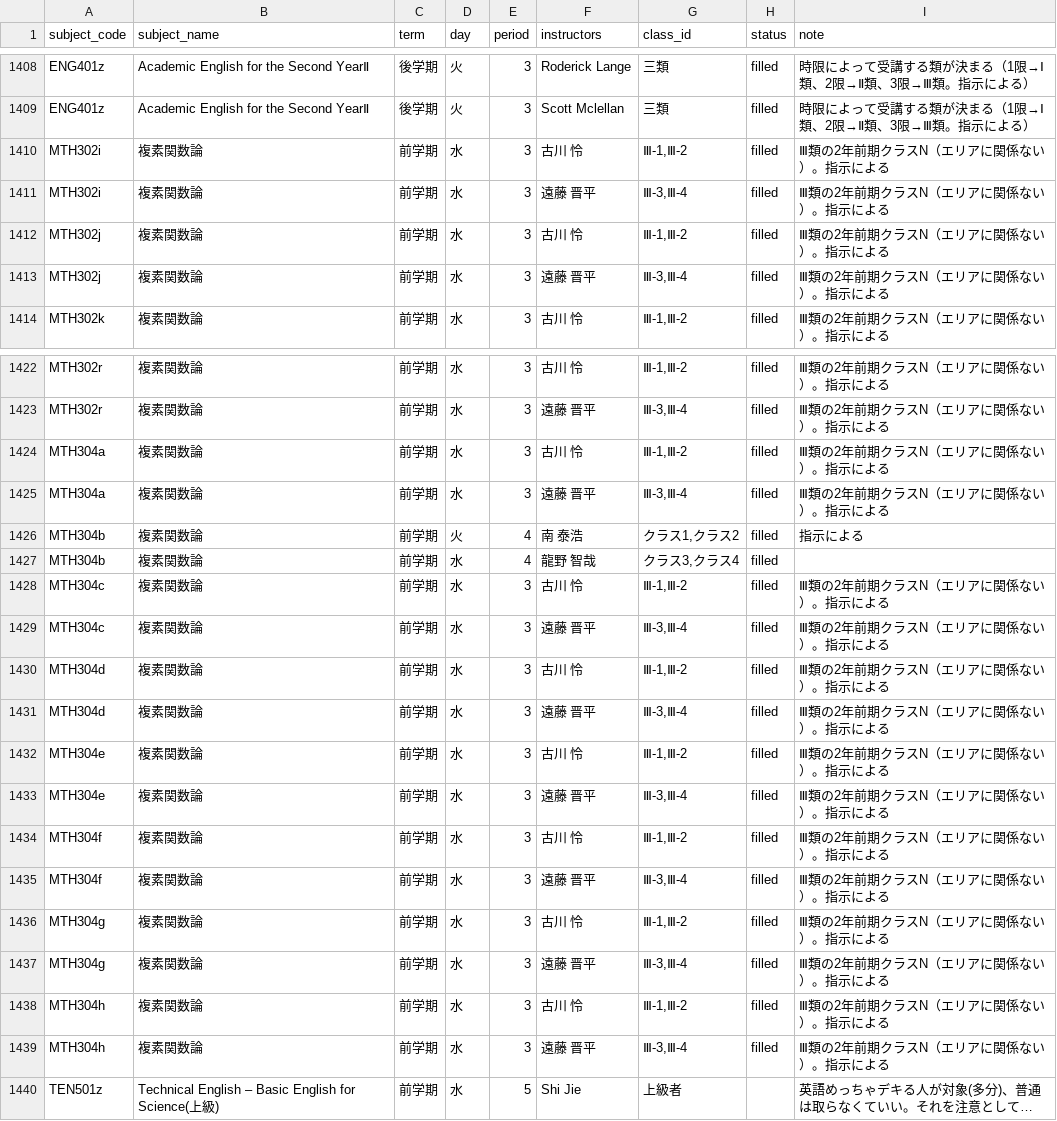
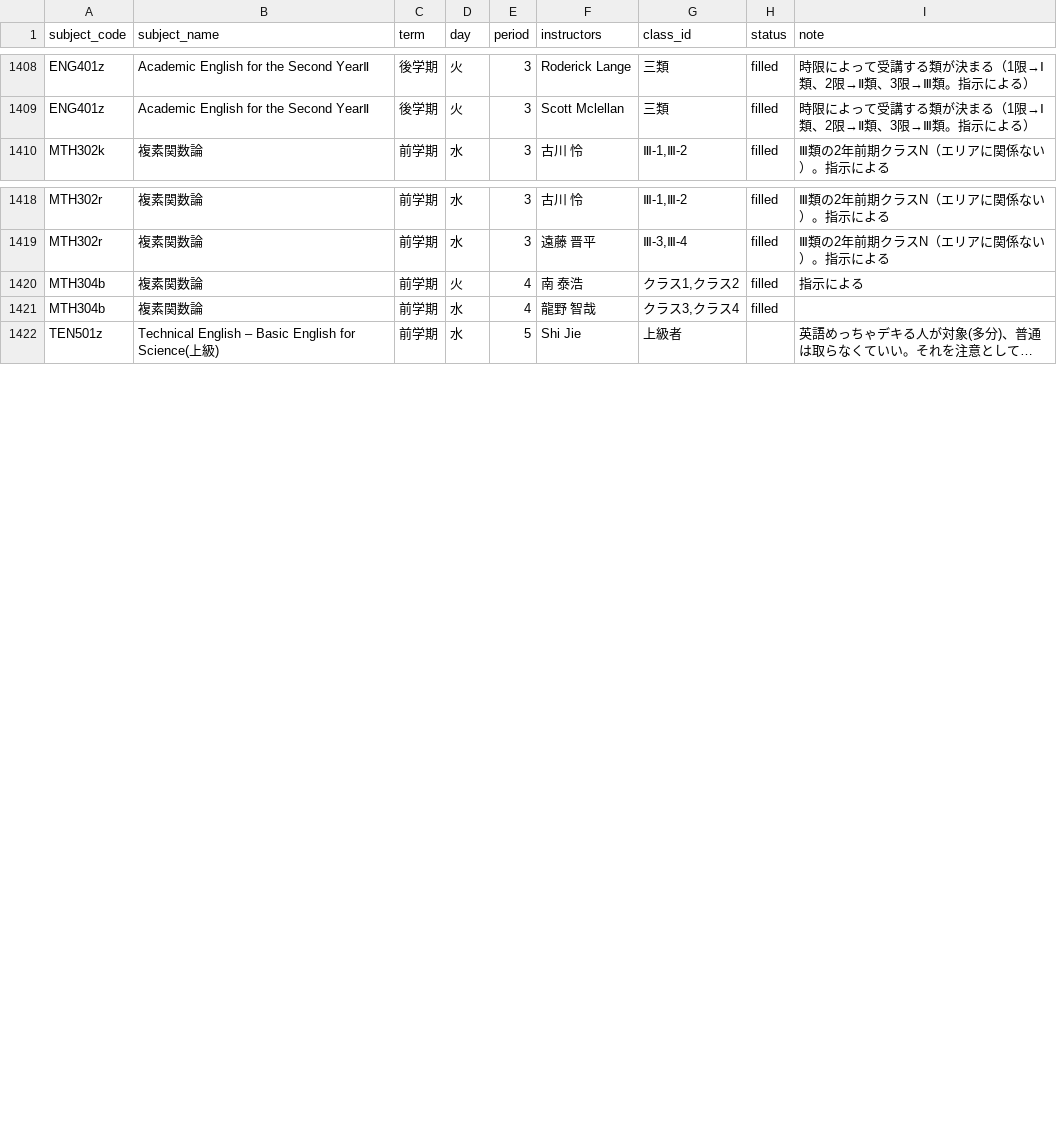
Before and after one commit to weedy-seadragon/uec-credit-route, a CSV file: data/timetable/class_assignment_filled.csv, drawn as a sheet; only a part is shown, gaps mark what is left out; long unchanged cells end in …; the diff names each change by its address in the sheet, - before the commit and + after, or states it on an @@ line.

```diff
--- a/data/timetable/class_assignment_filled.csv
+++ b/data/timetable/class_assignment_filled.csv
-row 1410: MTH302i | 複素関数論 | 前学期 | 水 | 3 | 古川 怜 | Ⅲ-1,Ⅲ-2 | filled | Ⅲ類の2年前期クラスN（エリアに関係ない）。指示による
-row 1411: MTH302i | 複素関数論 | 前学期 | 水 | 3 | 遠藤 晋平 | Ⅲ-3,Ⅲ-4 | filled | Ⅲ類の2年前期クラスN（エリアに関係ない）。指示による
-row 1412: MTH302j | 複素関数論 | 前学期 | 水 | 3 | 古川 怜 | Ⅲ-1,Ⅲ-2 | filled | Ⅲ類の2年前期クラスN（エリアに関係ない）。指示による
-row 1413: MTH302j | 複素関数論 | 前学期 | 水 | 3 | 遠藤 晋平 | Ⅲ-3,Ⅲ-4 | filled | Ⅲ類の2年前期クラスN（エリアに関係ない）。指示による
-row 1424: MTH304a | 複素関数論 | 前学期 | 水 | 3 | 古川 怜 | Ⅲ-1,Ⅲ-2 | filled | Ⅲ類の2年前期クラスN（エリアに関係ない）。指示による
-row 1425: MTH304a | 複素関数論 | 前学期 | 水 | 3 | 遠藤 晋平 | Ⅲ-3,Ⅲ-4 | filled | Ⅲ類の2年前期クラスN（エリアに関係ない）。指示による
-row 1428: MTH304c | 複素関数論 | 前学期 | 水 | 3 | 古川 怜 | Ⅲ-1,Ⅲ-2 | filled | Ⅲ類の2年前期クラスN（エリアに関係ない）。指示による
-row 1429: MTH304c | 複素関数論 | 前学期 | 水 | 3 | 遠藤 晋平 | Ⅲ-3,Ⅲ-4 | filled | Ⅲ類の2年前期クラスN（エリアに関係ない）。指示による
-row 1430: MTH304d | 複素関数論 | 前学期 | 水 | 3 | 古川 怜 | Ⅲ-1,Ⅲ-2 | filled | Ⅲ類の2年前期クラスN（エリアに関係ない）。指示による
-row 1431: MTH304d | 複素関数論 | 前学期 | 水 | 3 | 遠藤 晋平 | Ⅲ-3,Ⅲ-4 | filled | Ⅲ類の2年前期クラスN（エリアに関係ない）。指示による
-row 1432: MTH304e | 複素関数論 | 前学期 | 水 | 3 | 古川 怜 | Ⅲ-1,Ⅲ-2 | filled | Ⅲ類の2年前期クラスN（エリアに関係ない）。指示による
-row 1433: MTH304e | 複素関数論 | 前学期 | 水 | 3 | 遠藤 晋平 | Ⅲ-3,Ⅲ-4 | filled | Ⅲ類の2年前期クラスN（エリアに関係ない）。指示による
-row 1434: MTH304f | 複素関数論 | 前学期 | 水 | 3 | 古川 怜 | Ⅲ-1,Ⅲ-2 | filled | Ⅲ類の2年前期クラスN（エリアに関係ない）。指示による
-row 1435: MTH304f | 複素関数論 | 前学期 | 水 | 3 | 遠藤 晋平 | Ⅲ-3,Ⅲ-4 | filled | Ⅲ類の2年前期クラスN（エリアに関係ない）。指示による
-row 1436: MTH304g | 複素関数論 | 前学期 | 水 | 3 | 古川 怜 | Ⅲ-1,Ⅲ-2 | filled | Ⅲ類の2年前期クラスN（エリアに関係ない）。指示による
-row 1437: MTH304g | 複素関数論 | 前学期 | 水 | 3 | 遠藤 晋平 | Ⅲ-3,Ⅲ-4 | filled | Ⅲ類の2年前期クラスN（エリアに関係ない）。指示による
-row 1438: MTH304h | 複素関数論 | 前学期 | 水 | 3 | 古川 怜 | Ⅲ-1,Ⅲ-2 | filled | Ⅲ類の2年前期クラスN（エリアに関係ない）。指示による
-row 1439: MTH304h | 複素関数論 | 前学期 | 水 | 3 | 遠藤 晋平 | Ⅲ-3,Ⅲ-4 | filled | Ⅲ類の2年前期クラスN（エリアに関係ない）。指示による
```
Also changed, not shown: 2 other files.
